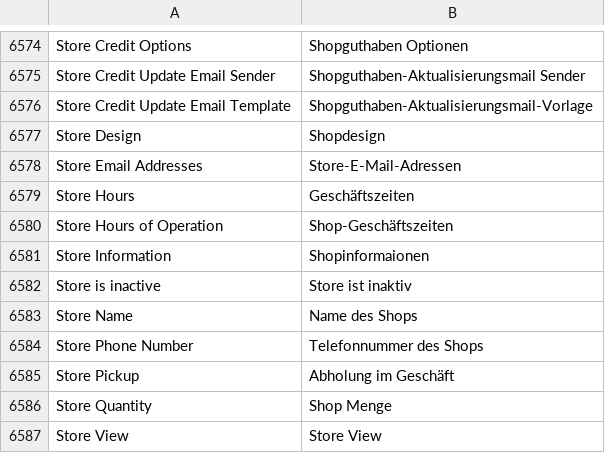
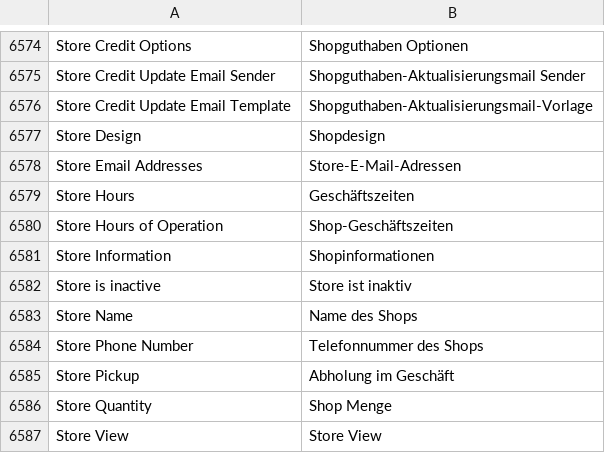
Before and after one commit to splendidinternet/Magento2_German_LocalePack_de_DE, a CSV file: de_DE.csv, drawn as a sheet; only a part is shown, gaps mark what is left out.

Commit message:
fix typo "Shopinformationen"

```diff
--- a/de_DE.csv
+++ b/de_DE.csv
@@ -6706,3 +6706,3 @@ Store Hours,Geschäftszeiten
 Store Hours of Operation,Shop-Geschäftszeiten
-Store Information,Shopinformaionen
+Store Information,Shopinformationen
 Store is inactive,Store ist inaktiv
```
